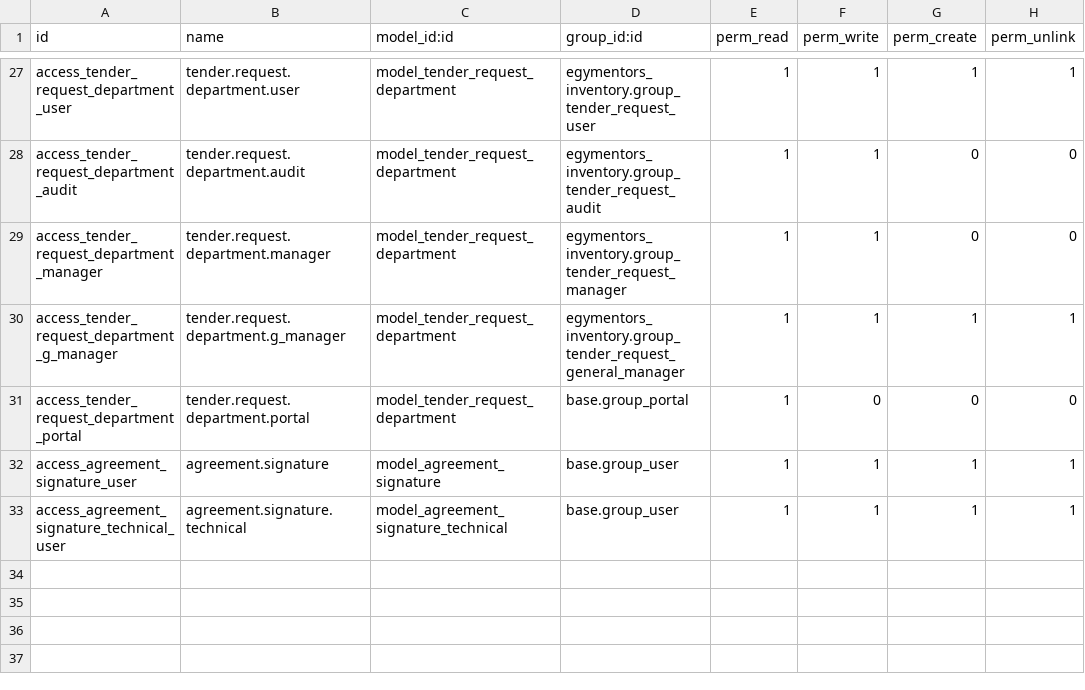
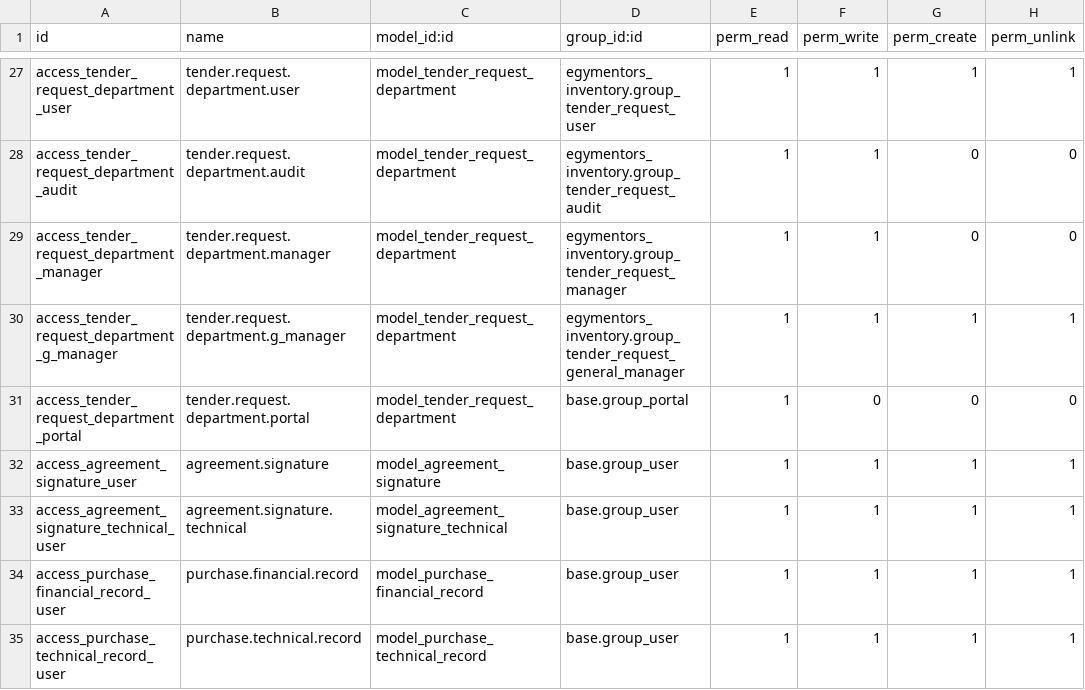
Before and after one commit to dinamohammed/EAMS, a CSV file: egymentors_inventory/security/ir.model.access.csv, drawn as a sheet; only a part is shown, gaps mark what is left out.

Commit message:
Adding Financial Record screen Adding Technical Record screen Adding Financial Record report Adding Technical Record report Adding 2 bottoms with record counter in the Purchase Agreement screen Arabic Translation for the 2 views financial and technical record, and for the 2 reports: financial and technical report. Removing color dot feature from product variant as there is a separate module for it

```diff
--- a/egymentors_inventory/security/ir.model.access.csv
+++ b/egymentors_inventory/security/ir.model.access.csv
@@ -33 +33,3 @@ access_agreement_signature_user,agreement.signature,model_agreement_signature,ba
 access_agreement_signature_technical_user,agreement.signature.technical,model_agreement_signature_technical,base.group_user,1,1,1,1
+access_purchase_financial_record_user,purchase.financial.record,model_purchase_financial_record,base.group_user,1,1,1,1
+access_purchase_technical_record_user,purchase.technical.record,model_purchase_technical_record,base.group_user,1,1,1,1
```
Also changed, not shown: 12 other files.
